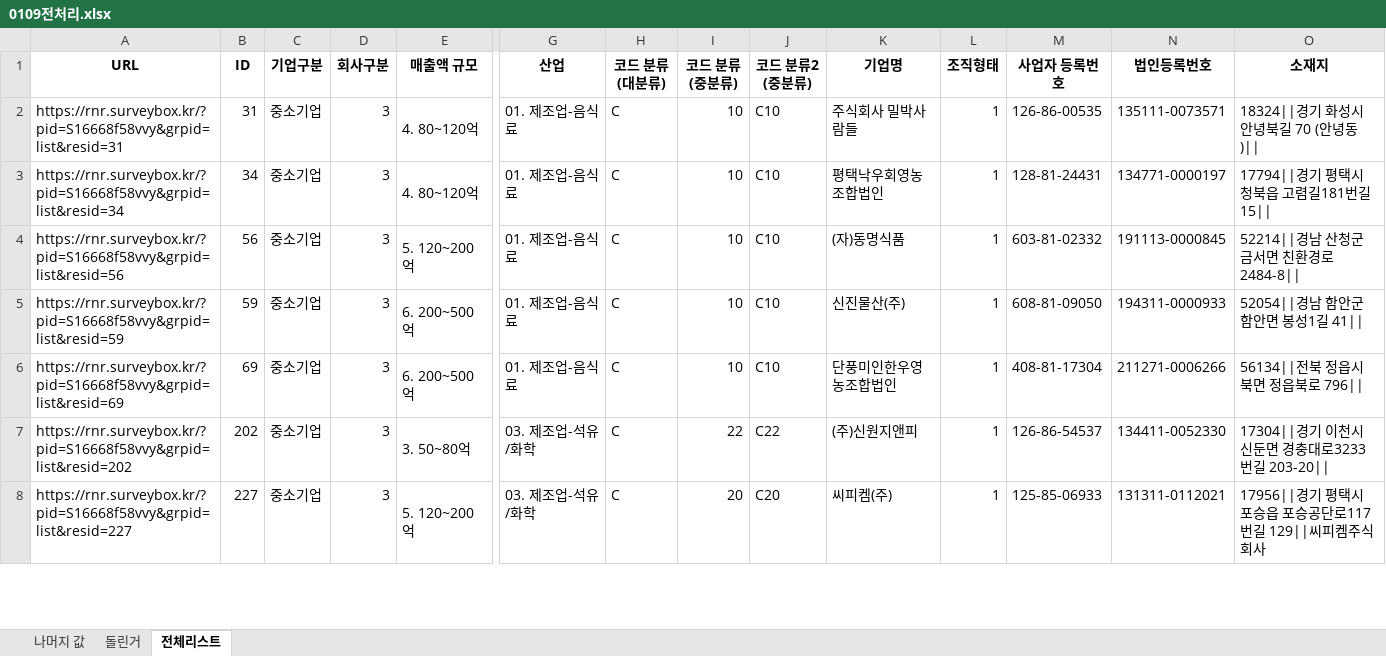
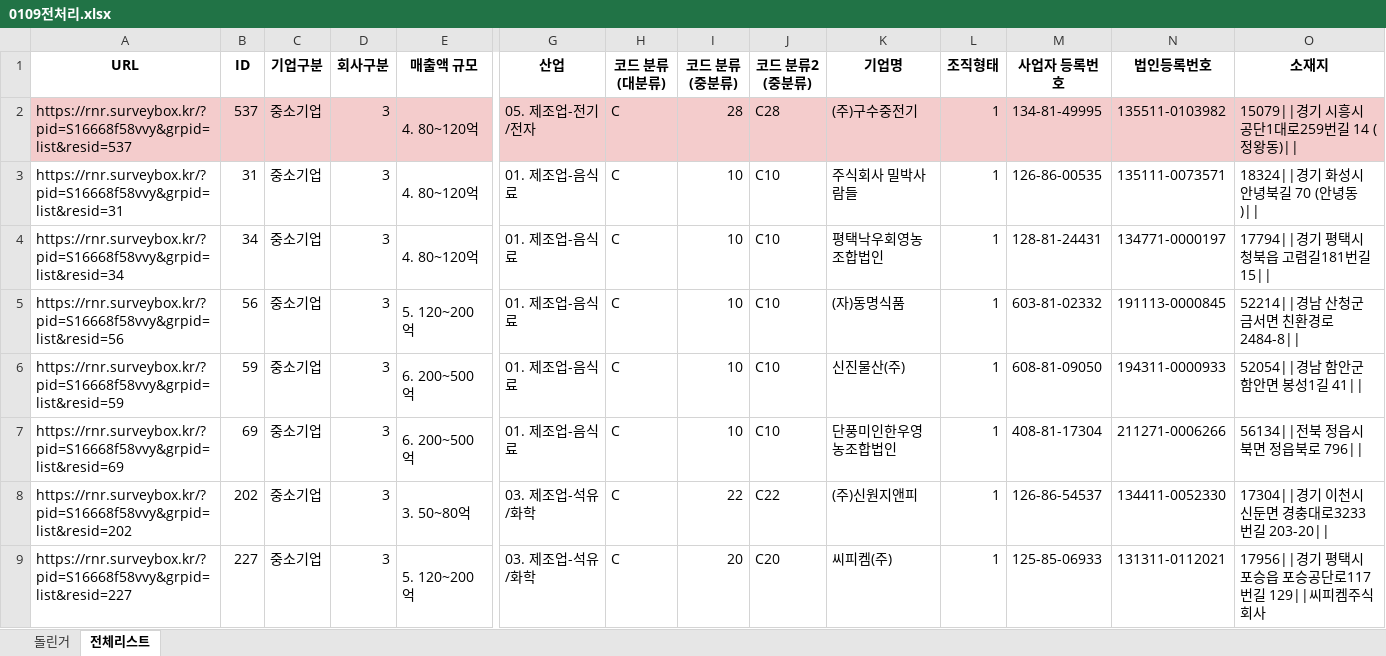
Before and after one commit to yms06034/SaMBILS, an Excel workbook: 0109전처리.xlsx, sheet 전체리스트, drawn as a sheet; only a part is shown, gaps mark what is left out; values as stored, in another font and other column widths than the file's, no borders; rows hold the shown columns only; the diff names each change by its address in the sheet, - before the commit and + after, or states it on an @@ line.

```diff
--- a/0109전처리.xlsx (sheet 전체리스트)
+++ b/0109전처리.xlsx (sheet 전체리스트)
-sheet tab: 나머지 값
+row 2: https://rnr.surveybox.kr/?pid=S16668f58vvy&grpid=list&resid=537 | 537 | 중소기업 | 3 | 4. 80~120억 | 05. 제조업-전기/전자 | C | 28 | C28 | (주)구수중전기 | 1 | 134-81-49995 | 135511-0103982 | 15079||경기 시흥시 공단1대로259번길 14 (정왕동)
```
Also changed, not shown: sheet 돌린거, 3 other files.
